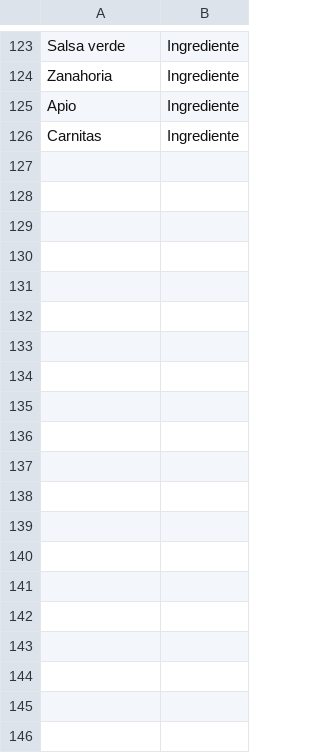
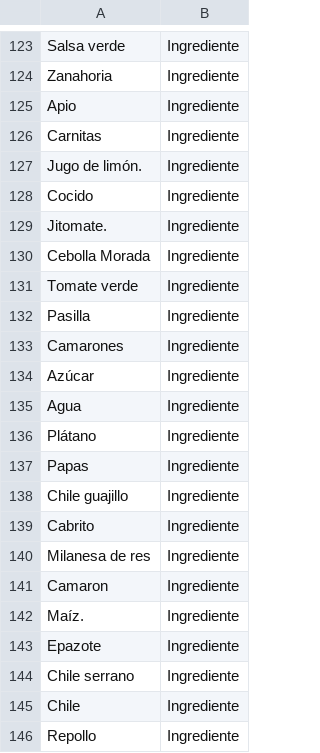
Before and after one commit to omgaldamez/insight-tab-journey, a CSV file: public/src-data/Cocina/nodes.csv, drawn as a sheet; only a part is shown, gaps mark what is left out; the diff covers the shown part only; the diff names each change by its address in the sheet, - before the commit and + after, or states it on an @@ line.

```diff
--- a/public/src-data/Cocina/nodes.csv
+++ b/public/src-data/Cocina/nodes.csv
+row 127: Jugo de limón. | Ingrediente
+row 128: Cocido | Ingrediente
+row 129: Jitomate. | Ingrediente
+row 130: Cebolla Morada | Ingrediente
+row 131: Tomate verde | Ingrediente
+row 132: Pasilla | Ingrediente
+row 133: Camarones | Ingrediente
+row 134: Azúcar | Ingrediente
+row 135: Agua | Ingrediente
+row 136: Plátano | Ingrediente
+row 137: Papas | Ingrediente
+row 138: Chile guajillo | Ingrediente
+row 139: Cabrito | Ingrediente
+row 140: Milanesa de res | Ingrediente
+row 141: Camaron | Ingrediente
+row 142: Maíz. | Ingrediente
+row 143: Epazote | Ingrediente
+row 144: Chile serrano | Ingrediente
+row 145: Chile | Ingrediente
+row 146: Repollo | Ingrediente
```
Also changed, not shown: 10 added rows elsewhere in this file, public/src-data/Cocina/links.csv, 1 other file.
